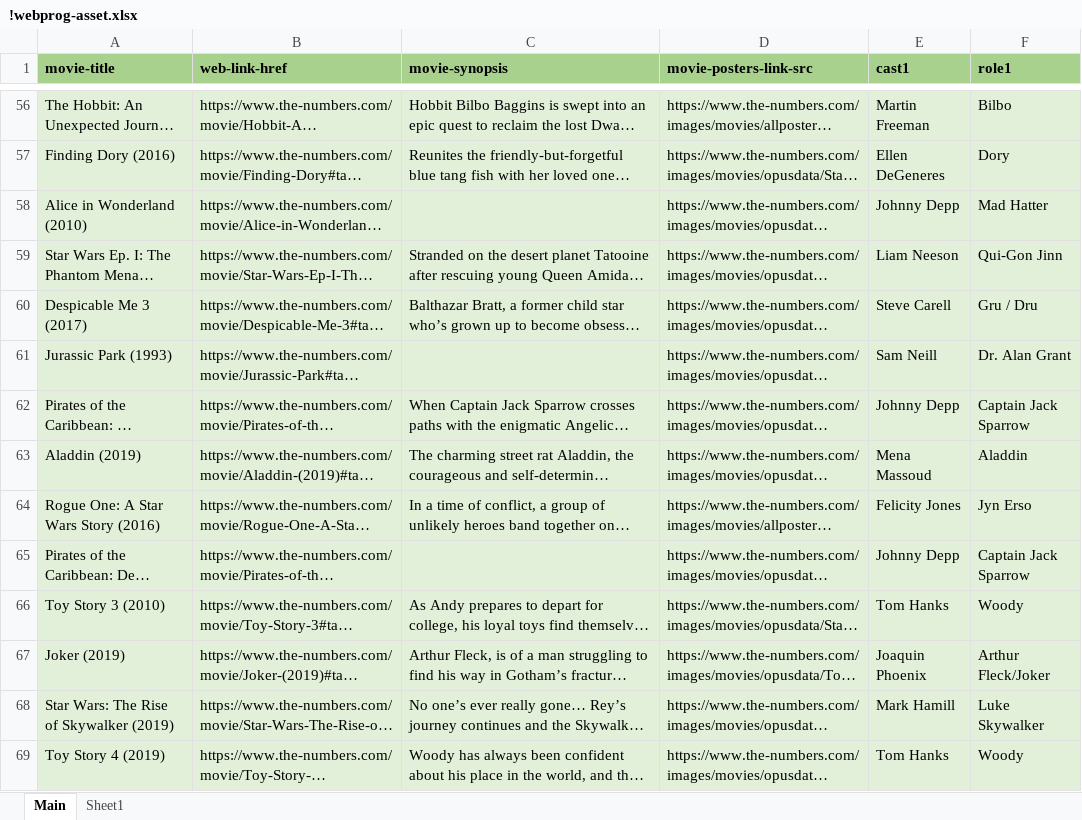
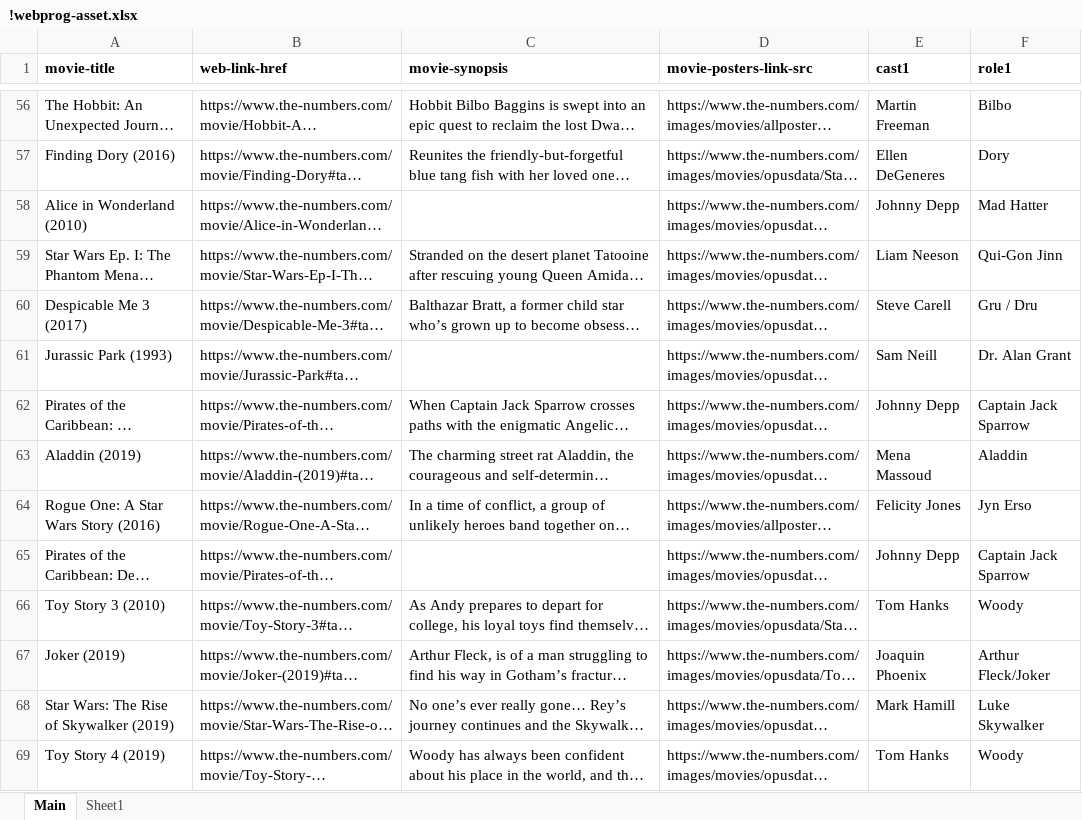
Before and after one commit to divaangelika/webprog-lab-project, an Excel workbook: !webprog-asset.xlsx, sheet Main, drawn as a sheet; only a part is shown, gaps mark what is left out; long unchanged cells end in …; values as stored, in another font and other column widths than the file's, no borders; charts and pictures and table styles not drawn; the diff covers the shown part only; the diff names each change by its address in the sheet, - before the commit and + after, or states it on an @@ line.

```diff
--- a/!webprog-asset.xlsx (sheet Main)
+++ b/!webprog-asset.xlsx (sheet Main)
-A1:F1 fill: #A9D18E
+A1:F1 fill: none
-A56:F69 fill: #E2F0D9
+A56:F69 fill: none
```
Also changed, not shown: cell formats elsewhere in this sheet, charts or pictures.
